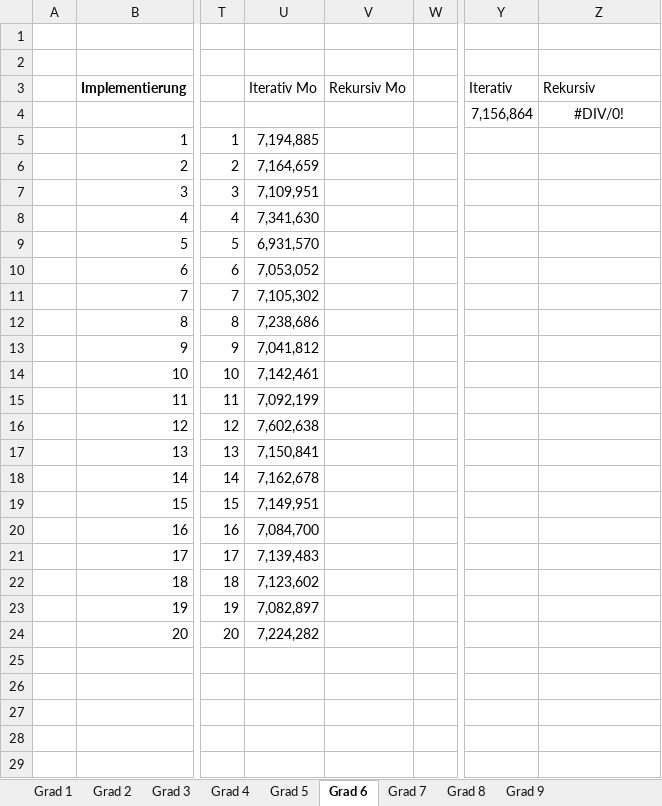
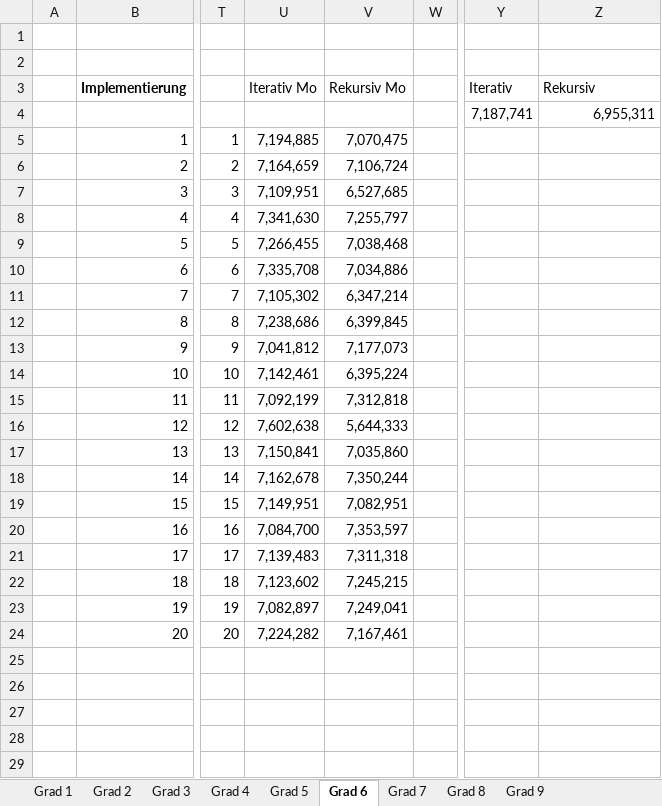
Before and after one commit to PaddlePad/ASP-Peano, an Excel workbook: Ausarbeitung/Zeitmessungen.xlsx, sheet Grad 6, drawn as a sheet; only a part is shown, gaps mark what is left out; values as stored, in another font and other column widths than the file's, no borders; the diff names each change by its address in the sheet, - before the commit and + after, or states it on an @@ line.

```diff
--- a/Ausarbeitung/Zeitmessungen.xlsx (sheet Grad 6)
+++ b/Ausarbeitung/Zeitmessungen.xlsx (sheet Grad 6)
-Y4: 7,156,864
+Y4: 7,187,741
-Z4: #DIV/0!
+Z4: 6,955,311
-Z4 alignment: center
+Z4 alignment: right
-V5: (empty)
+V5: 7,070,475
-V6: (empty)
+V6: 7,106,724
-V7: (empty)
+V7: 6,527,685
-V8: (empty)
+V8: 7,255,797
-U9: 6,931,570
+U9: 7,266,455
-V9: (empty)
+V9: 7,038,468
-U10: 7,053,052
+U10: 7,335,708
-V10: (empty)
+V10: 7,034,886
-V11: (empty)
+V11: 6,347,214
-V12: (empty)
+V12: 6,399,845
-V13: (empty)
+V13: 7,177,073
-V14: (empty)
+V14: 6,395,224
-V15: (empty)
+V15: 7,312,818
-V16: (empty)
+V16: 5,644,333
-V17: (empty)
+V17: 7,035,860
-V18: (empty)
+V18: 7,350,244
-V19: (empty)
+V19: 7,082,951
-V20: (empty)
+V20: 7,353,597
-V21: (empty)
+V21: 7,311,318
-V22: (empty)
+V22: 7,245,215
-V23: (empty)
+V23: 7,249,041
-V24: (empty)
+V24: 7,167,461
```
Also changed, not shown: sheet Grad 7, sheet Grad 9, sheet Grad 2, sheet Grad 3, sheet Grad 4, sheet Grad 5, 3 more sheets, formulas that keep their value, charts or pictures, 1 other file.
